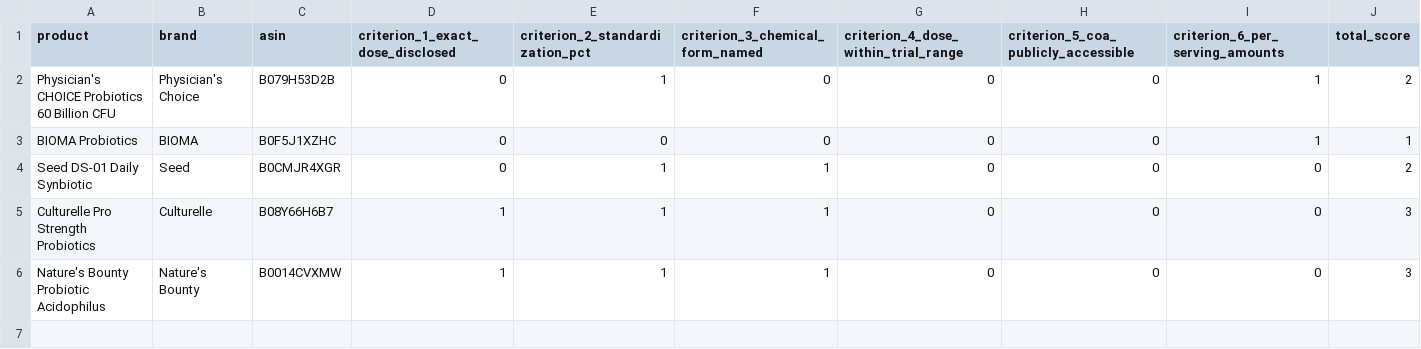
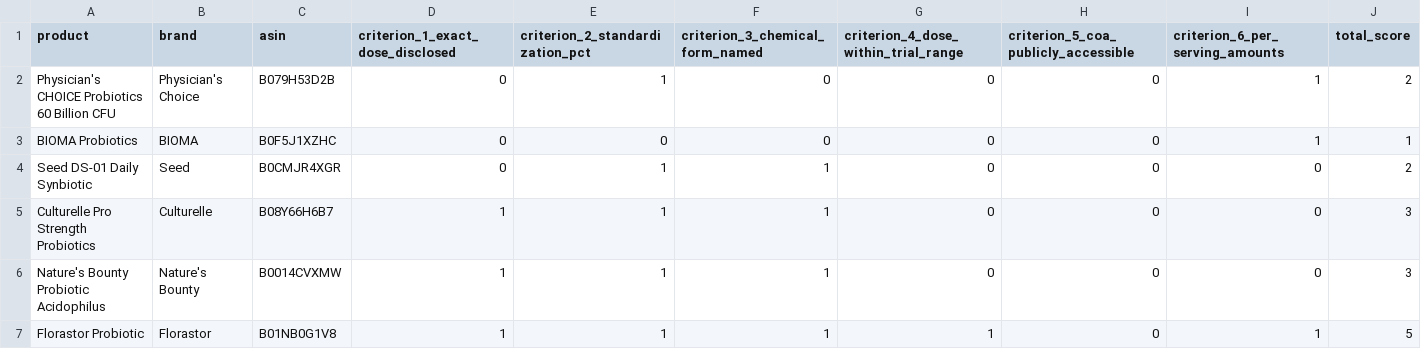
Before and after one commit to RyanPepple/supplement-facts-check, a CSV file: pilot-scores.csv, drawn as a sheet; only a part is shown; rows hold the shown columns only; the diff names each change by its address in the sheet, - before the commit and + after, or states it on an @@ line.

```diff
--- a/pilot-scores.csv
+++ b/pilot-scores.csv
+row 7: Florastor Probiotic | Florastor | B01NB0G1V8 | 1 | 1 | 1 | 1 | 0 | 1 | 5
```
Also changed, not shown: clinical-doses.csv, sample.csv, 18 other files.
